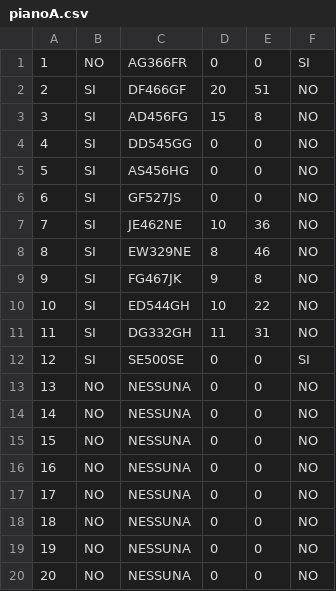
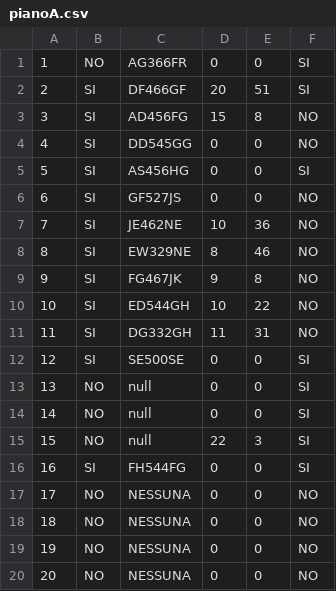
Before and after one commit to Ulviquellovero/parcheggioulivi, a CSV file: pianoA.csv, drawn as a sheet; only a part is shown.

```diff
--- a/pianoA.csv
+++ b/pianoA.csv
@@ -1,6 +1,6 @@
 1,NO,AG366FR,0,0,SI
-2,SI,DF466GF,20,51,NO
+2,SI,DF466GF,20,51,SI
 3,SI,AD456FG,15,8,NO
 4,SI,DD545GG,0,0,NO
-5,SI,AS456HG,0,0,NO
+5,SI,AS456HG,0,0,SI
 6,SI,GF527JS,0,0,NO
@@ -12,6 +12,6 @@
 12,SI,SE500SE,0,0,SI
-13,NO,NESSUNA,0,0,NO
-14,NO,NESSUNA,0,0,NO
-15,NO,NESSUNA,0,0,NO
-16,NO,NESSUNA,0,0,NO
+13,NO,null,0,0,SI
+14,NO,null,0,0,SI
+15,NO,null,22,3,SI
+16,SI,FH544FG,0,0,SI
 17,NO,NESSUNA,0,0,NO
```
Also changed, not shown: 2 other files.
